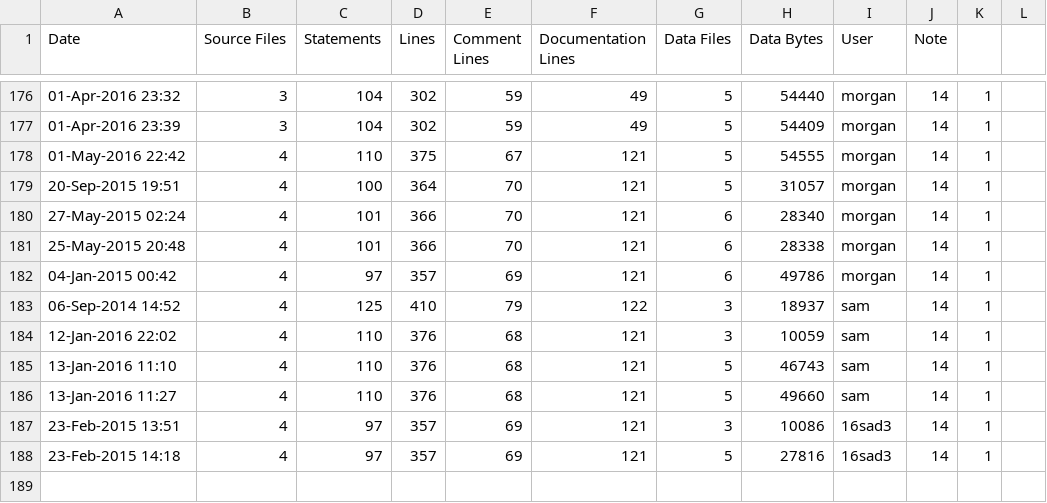
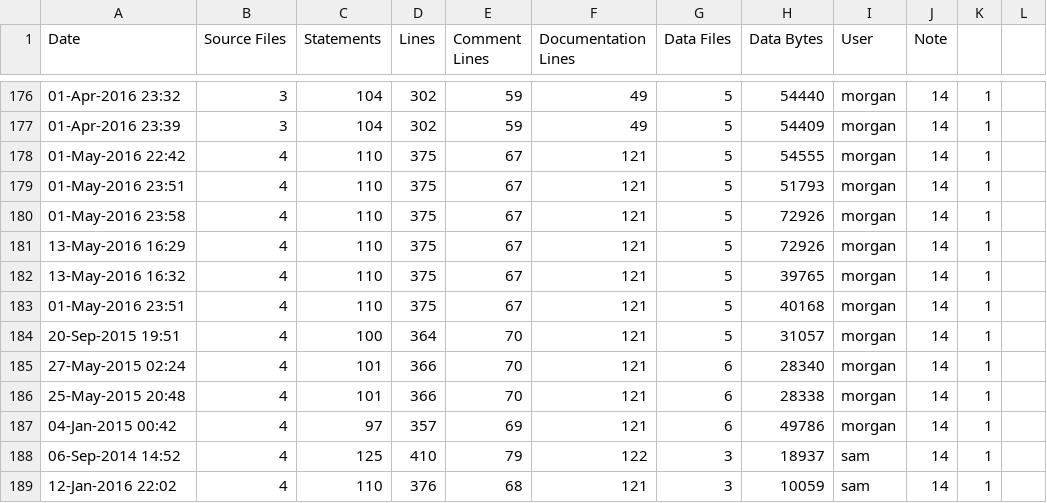
Before and after one commit to elfprince13/G3D10, a CSV file: samples/starter/ice-stats.csv, drawn as a sheet; only a part is shown, gaps mark what is left out; the shorter side is filled out with more unchanged rows; the diff names each change by its address in the sheet, - before the commit and + after, or states it on an @@ line.

```diff
--- a/samples/starter/ice-stats.csv
+++ b/samples/starter/ice-stats.csv
+row 179: 01-May-2016 23:51 | 4 | 110 | 375 | 67 | 121 | 5 | 51793 | morgan | 14 | 1
+row 180: 01-May-2016 23:58 | 4 | 110 | 375 | 67 | 121 | 5 | 72926 | morgan | 14 | 1
+row 181: 13-May-2016 16:29 | 4 | 110 | 375 | 67 | 121 | 5 | 72926 | morgan | 14 | 1
+row 182: 13-May-2016 16:32 | 4 | 110 | 375 | 67 | 121 | 5 | 39765 | morgan | 14 | 1
+row 183: 01-May-2016 23:51 | 4 | 110 | 375 | 67 | 121 | 5 | 40168 | morgan | 14 | 1
```
Also changed, not shown: G3D.lib/ice-stats.csv, GLG3D.lib/ice-stats.csv, 11 other files.
